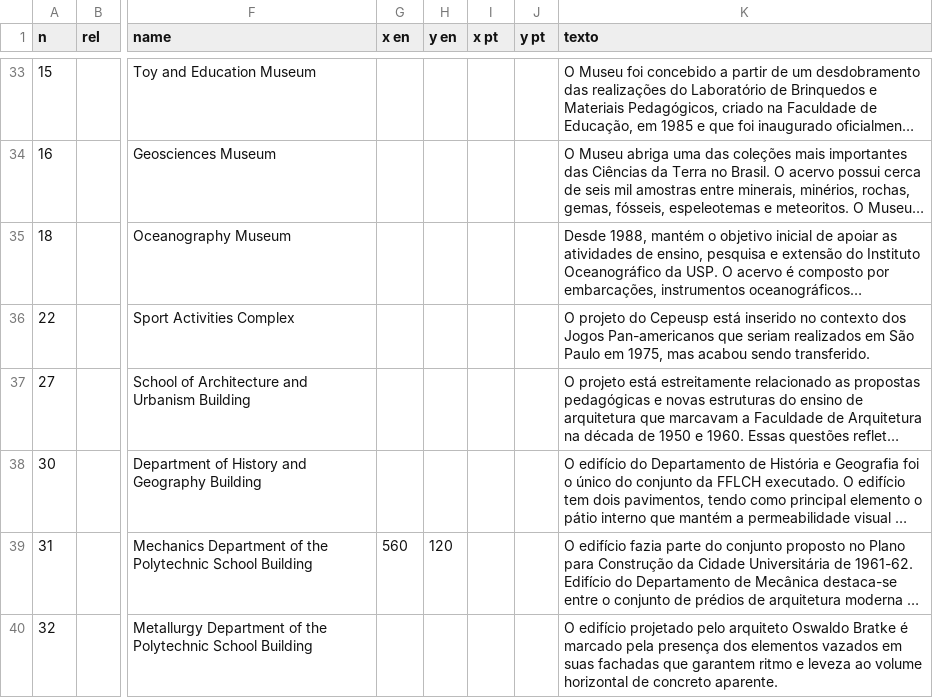
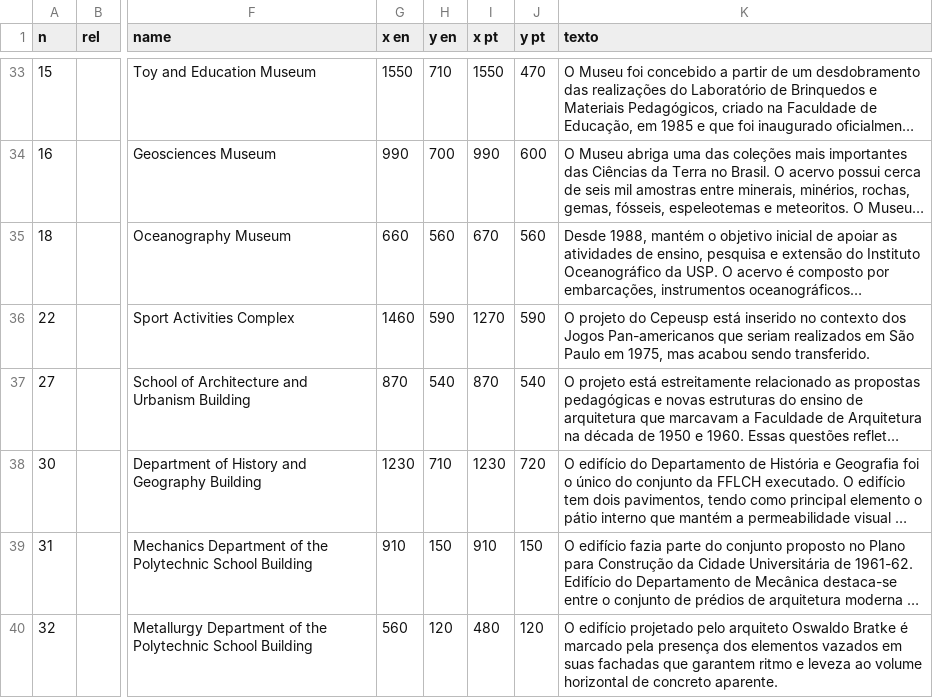
Before and after one commit to aivuk/usp-museums, a CSV file: data/icom_museus.csv, drawn as a sheet; only a part is shown, gaps mark what is left out; long unchanged cells end in …; the diff covers the shown part only; the diff names each change by its address in the sheet, - before the commit and + after, or states it on an @@ line.

```diff
--- a/data/icom_museus.csv
+++ b/data/icom_museus.csv
-G33 (x en): (empty)
+G33 (x en): 1550
-H33 (y en): (empty)
+H33 (y en): 710
-I33 (x pt): (empty)
+I33 (x pt): 1550
-J33 (y pt): (empty)
+J33 (y pt): 470
-G34 (x en): (empty)
+G34 (x en): 990
-H34 (y en): (empty)
+H34 (y en): 700
-I34 (x pt): (empty)
+I34 (x pt): 990
-J34 (y pt): (empty)
+J34 (y pt): 600
-G35 (x en): (empty)
+G35 (x en): 660
-H35 (y en): (empty)
+H35 (y en): 560
-I35 (x pt): (empty)
+I35 (x pt): 670
-J35 (y pt): (empty)
+J35 (y pt): 560
-G36 (x en): (empty)
+G36 (x en): 1460
-H36 (y en): (empty)
+H36 (y en): 590
-I36 (x pt): (empty)
+I36 (x pt): 1270
-J36 (y pt): (empty)
+J36 (y pt): 590
-G37 (x en): (empty)
+G37 (x en): 870
-H37 (y en): (empty)
+H37 (y en): 540
-I37 (x pt): (empty)
+I37 (x pt): 870
-J37 (y pt): (empty)
+J37 (y pt): 540
-G38 (x en): (empty)
+G38 (x en): 1230
-H38 (y en): (empty)
+H38 (y en): 710
-I38 (x pt): (empty)
+I38 (x pt): 1230
-J38 (y pt): (empty)
+J38 (y pt): 720
-G39 (x en): 560
+G39 (x en): 910
-H39 (y en): 120
+H39 (y en): 150
-I39 (x pt): (empty)
+I39 (x pt): 910
-J39 (y pt): (empty)
+J39 (y pt): 150
-G40 (x en): (empty)
+G40 (x en): 560
-H40 (y en): (empty)
+H40 (y en): 120
-I40 (x pt): (empty)
+I40 (x pt): 480
-J40 (y pt): (empty)
+J40 (y pt): 120
```
Also changed, not shown: 70 edited cells elsewhere in this file, 30 other files.
